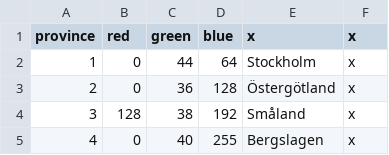
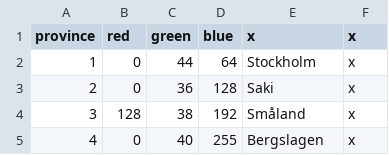
Before and after one commit to iradetu/conland, a CSV file: conland/map/definition.csv, drawn as a sheet; only a part is shown.

Commit message:
Add files via upload

```diff
--- a/conland/map/definition.csv
+++ b/conland/map/definition.csv
@@ -2,3 +2,3 @@ province;red;green;blue;x;x
 1;0;44;64;Stockholm;x
-2;0;36;128;Östergötland;x
+2;0;36;128;Saki;x
 3;128;38;192;Småland;x
```
